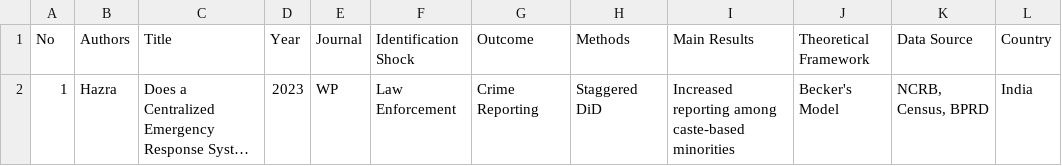
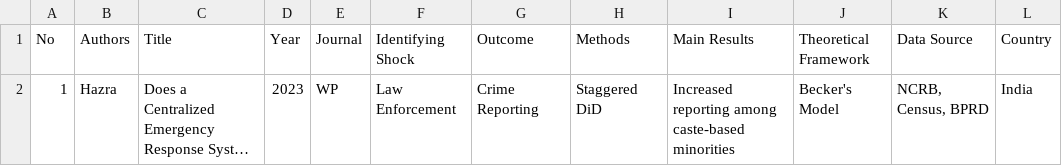
Before and after one commit to devikahazra/gbv-literature, a CSV file: data/papers.csv, drawn as a sheet; long unchanged cells end in …; the diff names each change by its address in the sheet, - before the commit and + after, or states it on an @@ line.

Commit message:
Update papers.csv

```diff
--- a/data/papers.csv
+++ b/data/papers.csv
-F1: Identification Shock
+F1: Identifying Shock
```
